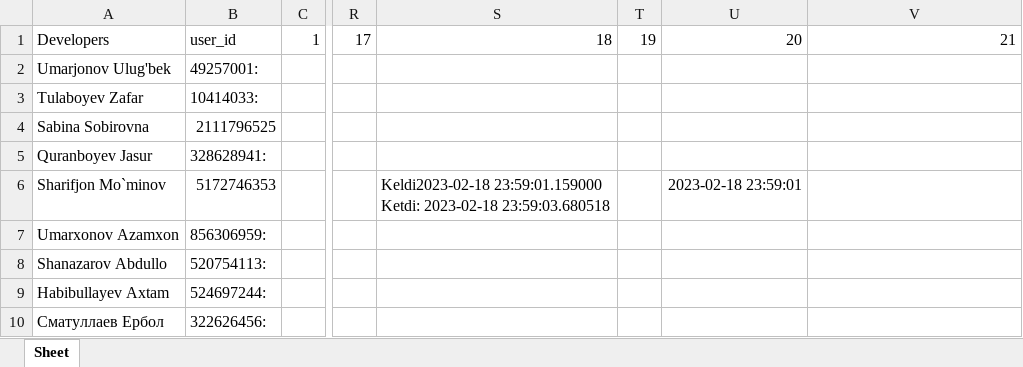
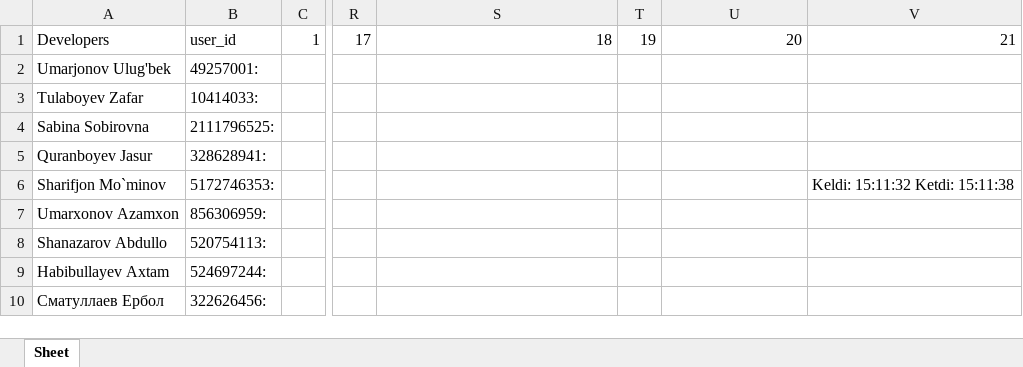
Before and after one commit to onlysharifjon/ndt_new, an Excel workbook: monitoring.xlsx, sheet Sheet, drawn as a sheet; only a part is shown, gaps mark what is left out; values as stored, in another font and other column widths than the file's, no borders; ↵ is a line break in a cell; the diff names each change by its address in the sheet, - before the commit and + after, or states it on an @@ line.

```diff
--- a/monitoring.xlsx (sheet Sheet)
+++ b/monitoring.xlsx (sheet Sheet)
-B4: 2111796525
+B4: 2111796525:
-B6: 5172746353
+B6: 5172746353:
-S6: Keldi2023-02-18 23:59:01.159000 ↵ Ketdi: 2023-02-18 23:59:03.680518
+S6: (empty)
-U6: 2023-02-18 23:59:01
+U6: (empty)
-V6: (empty)
+V6: Keldi: 15:11:32 Ketdi: 15:11:38
```
Also changed, not shown: yanvar.xlsx, 4 other files.
